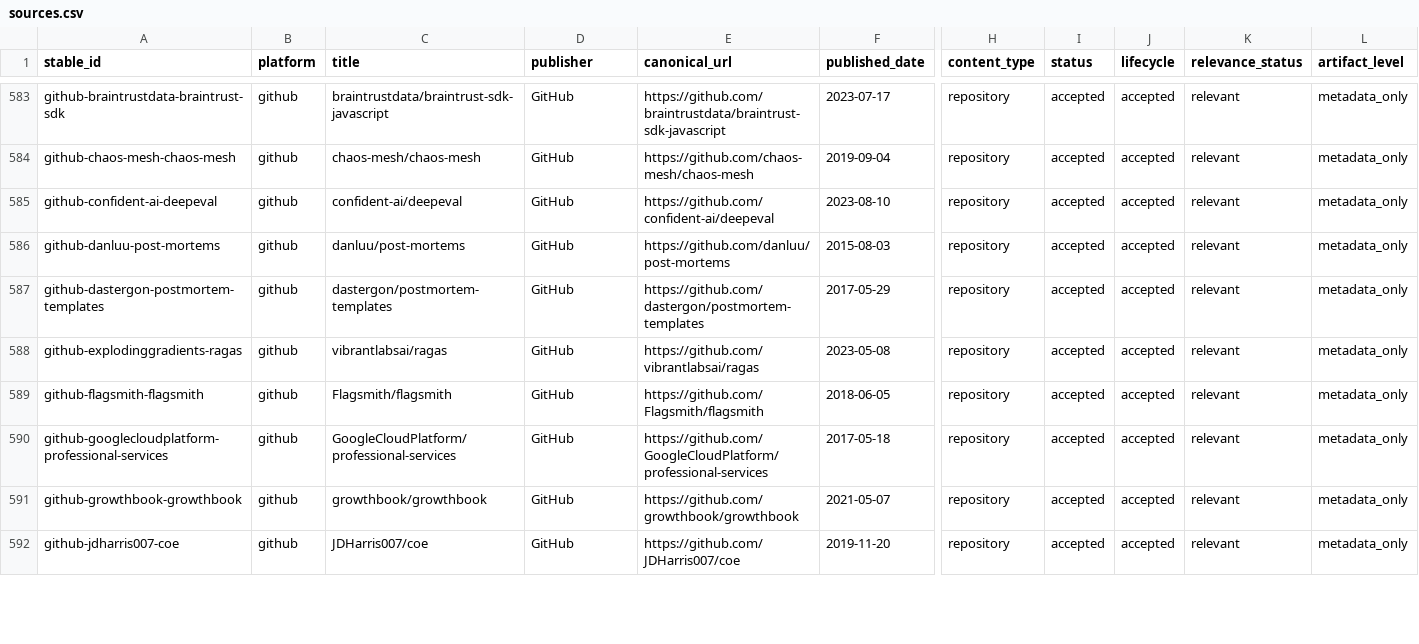
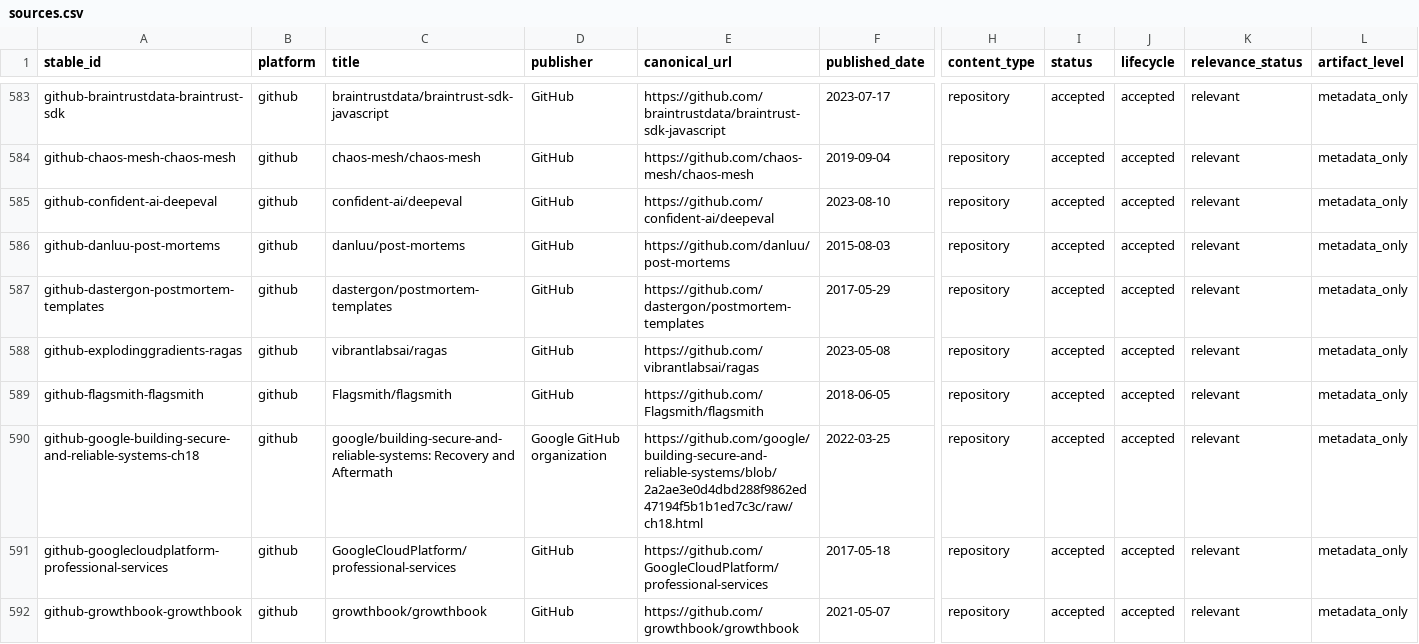
Before and after one commit to h-mascot/self-learning-organizations-corpus, a CSV file: metadata/sources.csv, drawn as a sheet; only a part is shown, gaps mark what is left out; the shorter side is filled out with more unchanged rows; rows hold the shown columns only; the diff names each change by its address in the sheet, - before the commit and + after, or states it on an @@ line.

```diff
--- a/metadata/sources.csv
+++ b/metadata/sources.csv
+row 590: github-google-building-secure-and-reliable-systems-ch18 | github | google/building-secure-and-reliable-systems: Recovery and Aftermath | Google GitHub organization | https://github.com/google/building-secure-and-reliable-systems/blob/2a2ae3e0d4dbd288f9862ed47194f5b1b1ed7c3c/raw/ch18.html | 2022-03-25 | repository | accepted | accepted | relevant | metadata_only
```
Also changed, not shown: 11 other files.
